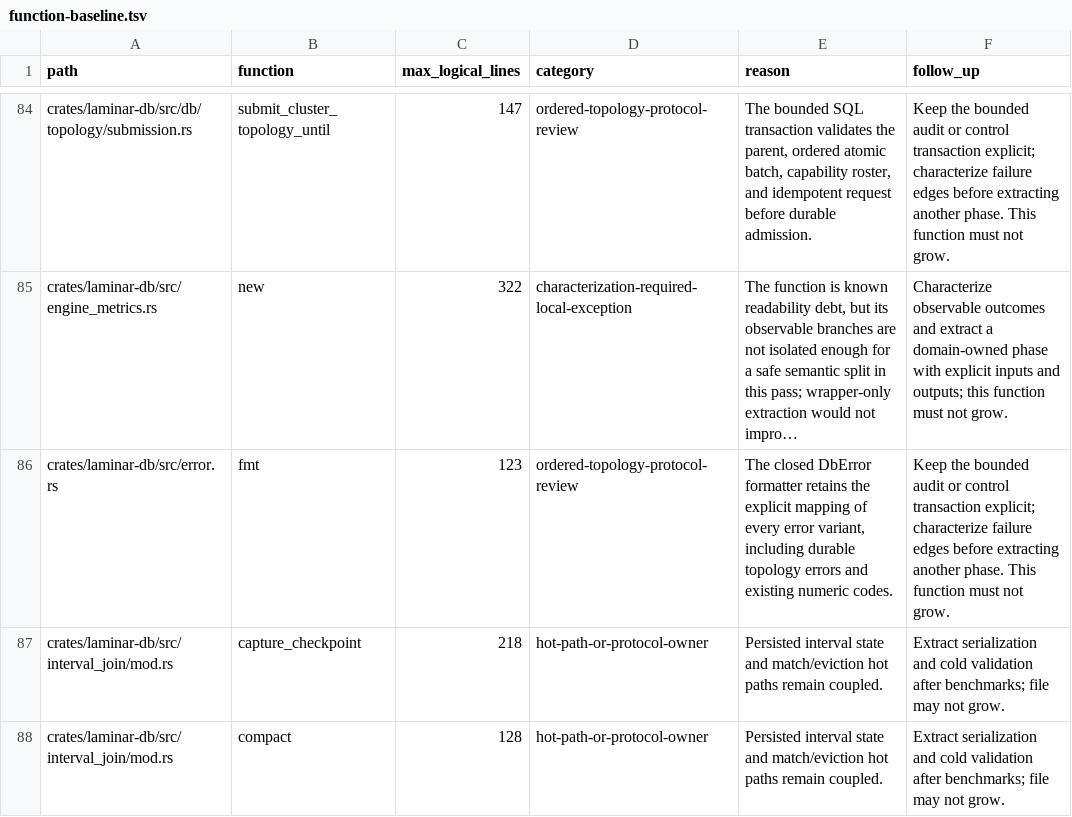
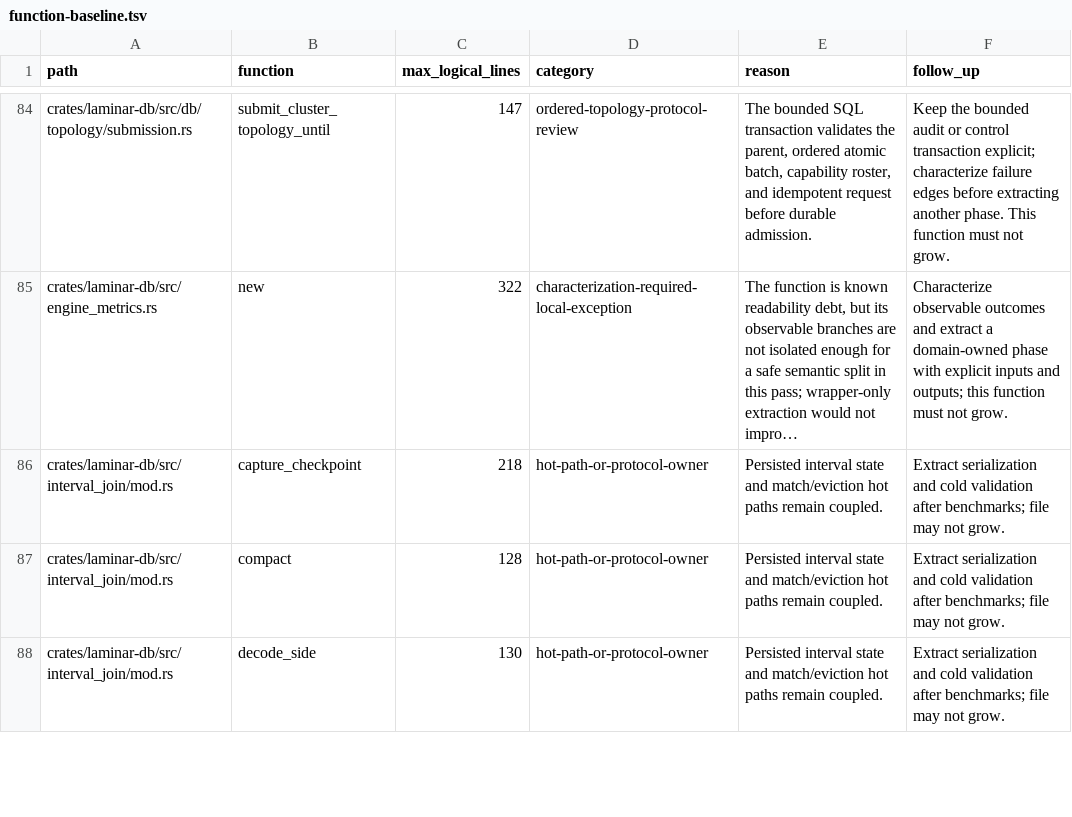
Before and after one commit to KrishnaPG/laminardb, a TSV file: tools/readability-check/function-baseline.tsv, drawn as a sheet; only a part is shown, gaps mark what is left out; the shorter side is filled out with more unchanged rows; long unchanged cells end in …; the diff names each change by its address in the sheet, - before the commit and + after, or states it on an @@ line.

```diff
--- a/tools/readability-check/function-baseline.tsv
+++ b/tools/readability-check/function-baseline.tsv
-row 86: crates/laminar-db/src/error.rs | fmt | 123 | ordered-topology-protocol-review | The closed DbError formatter retains the explicit mapping of every error variant, including durable topology errors and existing numeric codes. | Keep the bounded audit or control transaction explicit; characterize failure edges before extracting another phase. This function must not grow.
```
Also changed, not shown: 9 other files.
